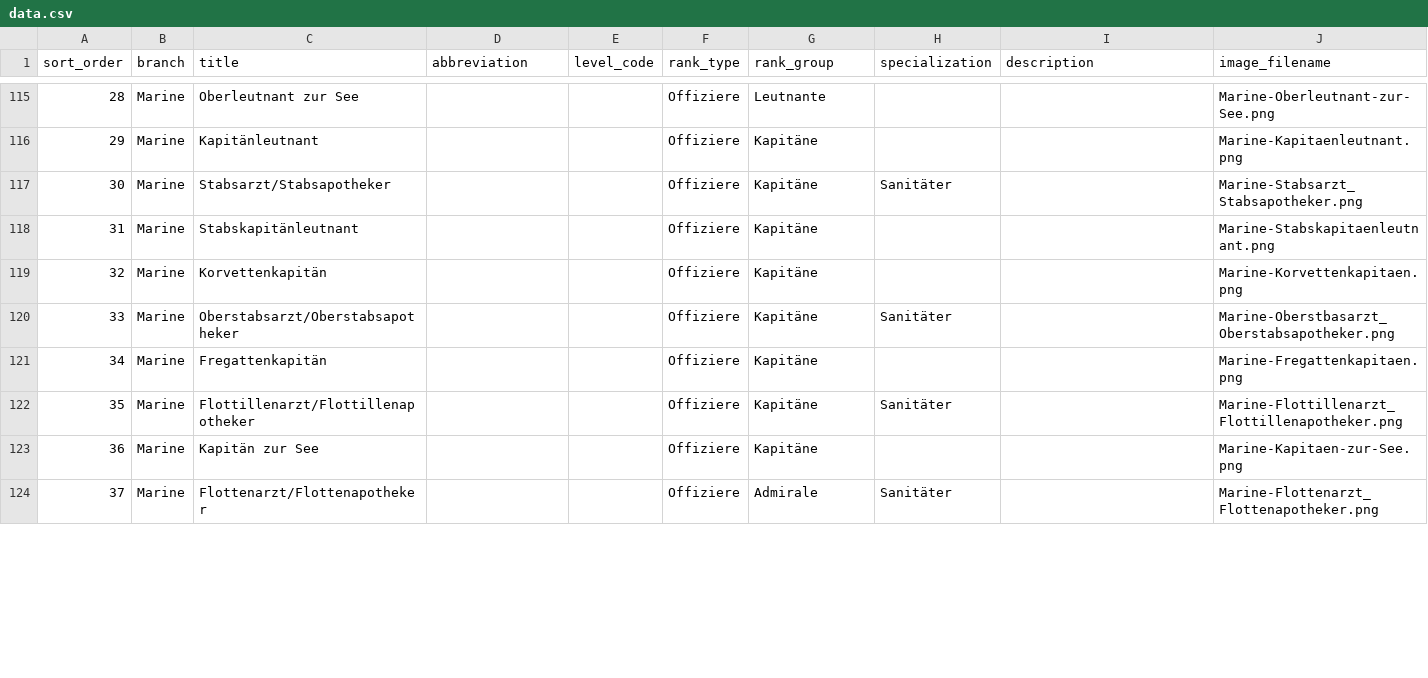
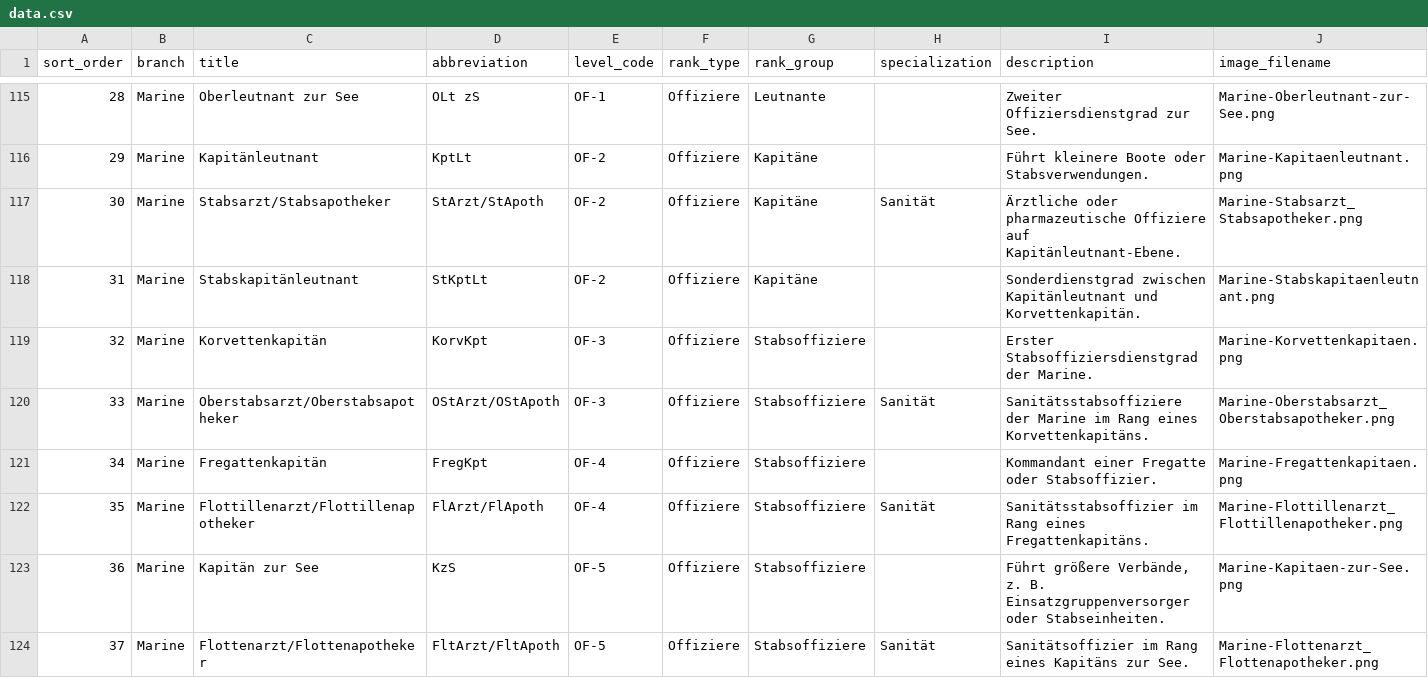
Before and after one commit to RathgebL/Bundeswehr-Dienstgrade, a CSV file: data/data.csv, drawn as a sheet; only a part is shown, gaps mark what is left out; the diff covers the shown part only.

Commit message:
add more information (Marine fertig)

```diff
--- a/data/data.csv
+++ b/data/data.csv
@@ -115,10 +115,10 @@ sort_order,branch,title,abbreviation,level_code,rank_type,rank_group,specializat
-28,Marine,Oberleutnant zur See,,,Offiziere,Leutnante,,,Marine-Oberleutnant-zur-See.png
-29,Marine,Kapitänleutnant,,,Offiziere,Kapitäne,,,Marine-Kapitaenleutnant.png
-30,Marine,Stabsarzt/Stabsapotheker,,,Offiziere,Kapitäne,Sanitäter,,Marine-Stabsarzt_Stabsapotheker.png
-31,Marine,Stabskapitänleutnant,,,Offiziere,Kapitäne,,,Marine-Stabskapitaenleutnant.png
-32,Marine,Korvettenkapitän,,,Offiziere,Kapitäne,,,Marine-Korvettenkapitaen.png
-33,Marine,Oberstabsarzt/Oberstabsapotheker,,,Offiziere,Kapitäne,Sanitäter,,Marine-Oberstbasarzt_Oberstabsapotheker.png
-34,Marine,Fregattenkapitän,,,Offiziere,Kapitäne,,,Marine-Fregattenkapitaen.png
-35,Marine,Flottillenarzt/Flottillenapotheker,,,Offiziere,Kapitäne,Sanitäter,,Marine-Flottillenarzt_Flottillenapotheker.png
-36,Marine,Kapitän zur See,,,Offiziere,Kapitäne,,,Marine-Kapitaen-zur-See.png
-37,Marine,Flottenarzt/Flottenapotheker,,,Offiziere,Admirale,Sanitäter,,Marine-Flottenarzt_Flottenapotheker.png
+28,Marine,Oberleutnant zur See,OLt zS,OF-1,Offiziere,Leutnante,,"Zweiter Offiziersdienstgrad zur See.","Marine-Oberleutnant-zur-See.png"
+29,Marine,Kapitänleutnant,KptLt,OF-2,Offiziere,Kapitäne,,"Führt kleinere Boote oder Stabsverwendungen.","Marine-Kapitaenleutnant.png"
+30,Marine,Stabsarzt/Stabsapotheker,StArzt/StApoth,OF-2,Offiziere,Kapitäne,Sanität,"Ärztliche oder pharmazeutische Offiziere auf Kapitänleutnant-Ebene.","Marine-Stabsarzt_Stabsapotheker.png"
+31,Marine,Stabskapitänleutnant,StKptLt,OF-2,Offiziere,Kapitäne,,"Sonderdienstgrad zwischen Kapitänleutnant und Korvettenkapitän.","Marine-Stabskapitaenleutnant.png"
+32,Marine,Korvettenkapitän,KorvKpt,OF-3,Offiziere,Stabsoffiziere,,"Erster Stabsoffiziersdienstgrad der Marine.","Marine-Korvettenkapitaen.png"
+33,Marine,Oberstabsarzt/Oberstabsapotheker,OStArzt/OStApoth,OF-3,Offiziere,Stabsoffiziere,Sanität,"Sanitätsstabsoffiziere der Marine im Rang eines Korvettenkapitäns.","Marine-Oberstabsarzt_Oberstabsapotheker.png"
+34,Marine,Fregattenkapitän,FregKpt,OF-4,Offiziere,Stabsoffiziere,,"Kommandant einer Fregatte oder Stabsoffizier.","Marine-Fregattenkapitaen.png"
+35,Marine,Flottillenarzt/Flottillenapotheker,FlArzt/FlApoth,OF-4,Offiziere,Stabsoffiziere,Sanität,"Sanitätsstabsoffizier im Rang eines Fregattenkapitäns.","Marine-Flottillenarzt_Flottillenapotheker.png"
+36,Marine,Kapitän zur See,KzS,OF-5,Offiziere,Stabsoffiziere,,"Führt größere Verbände, z. B. Einsatzgruppenversorger oder Stabseinheiten.","Marine-Kapitaen-zur-See.png"
+37,Marine,Flottenarzt/Flottenapotheker,FltArzt/FltApoth,OF-5,Offiziere,Stabsoffiziere,Sanität,"Sanitätsoffizier im Rang eines Kapitäns zur See.","Marine-Flottenarzt_Flottenapotheker.png"
```
Also changed, not shown: 110 edited cells elsewhere in this file.
